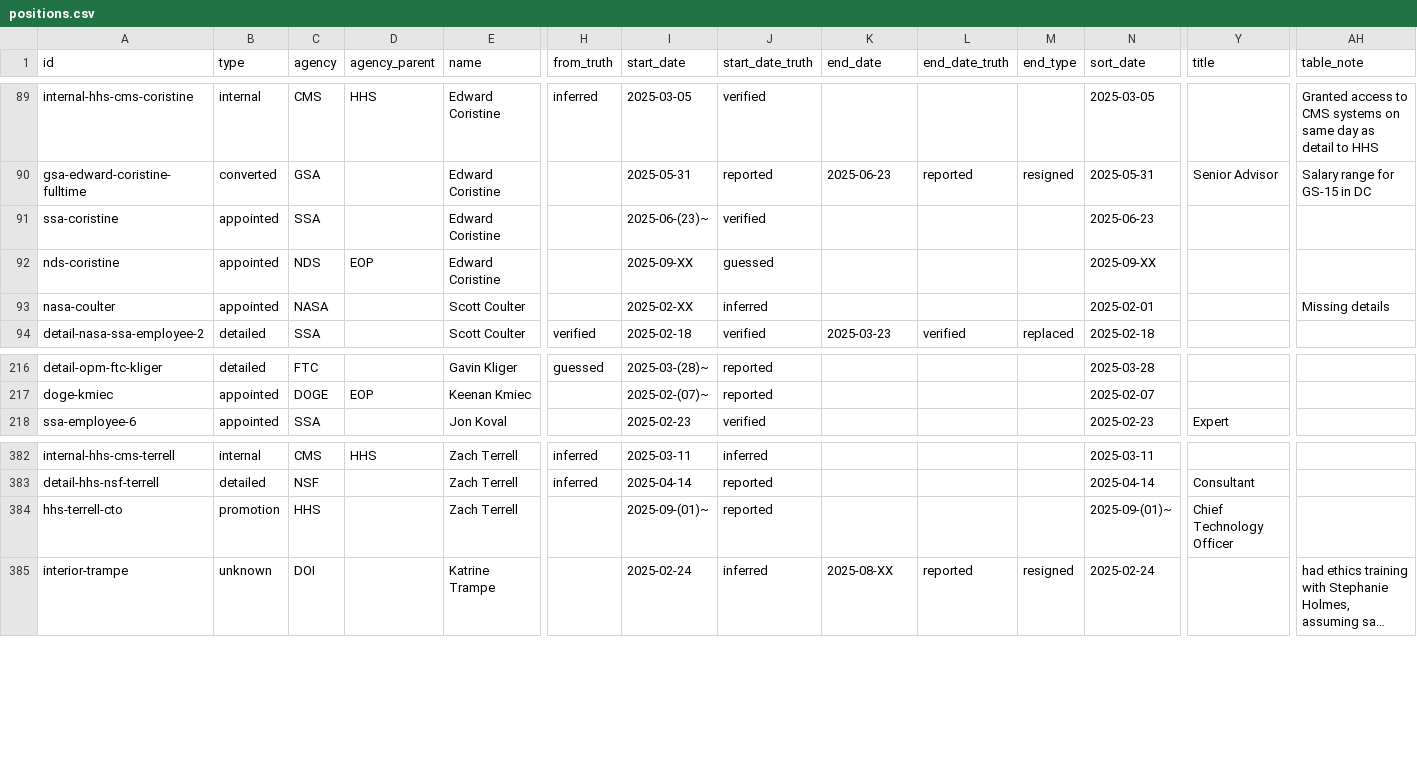
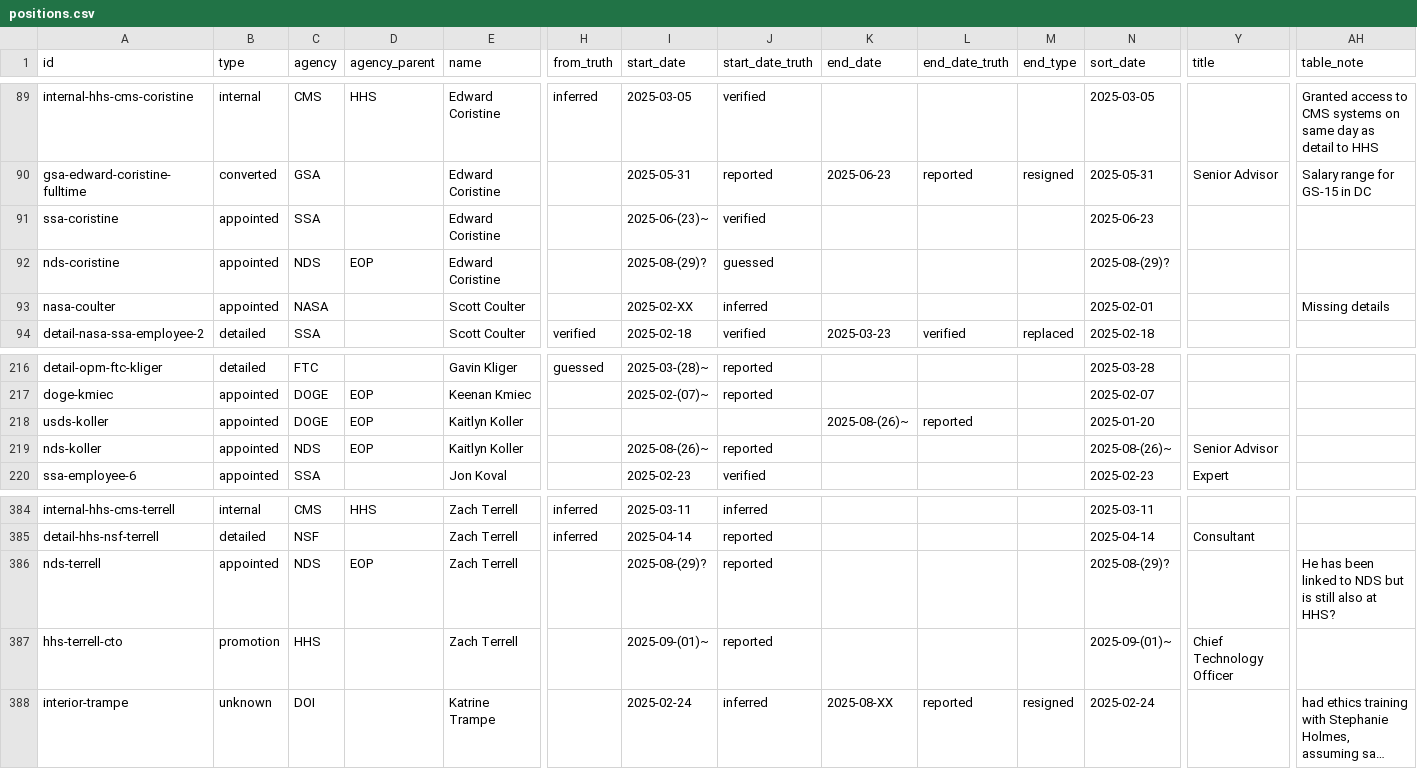
Before and after one commit to harrisj/doge_track, a CSV file: src/csv/positions.csv, drawn as a sheet; only a part is shown, gaps mark what is left out; long unchanged cells end in …; rows hold the shown columns only; the diff names each change by its address in the sheet, - before the commit and + after, or states it on an @@ line.

```diff
--- a/src/csv/positions.csv
+++ b/src/csv/positions.csv
-I92 (start_date): 2025-09-XX
+I92 (start_date): 2025-08-(29)?
-N92 (sort_date): 2025-09-XX
+N92 (sort_date): 2025-08-(29)?
+row 218: usds-koller | appointed | DOGE | EOP | Kaitlyn Koller |  |  |  | 2025-08-(26)~ | reported |  | 2025-01-20
+row 219: nds-koller | appointed | NDS | EOP | Kaitlyn Koller |  | 2025-08-(26)~ | reported |  |  |  | 2025-08-(26)~ | Senior Advisor
+row 386: nds-terrell | appointed | NDS | EOP | Zach Terrell |  | 2025-08-(29)? | reported |  |  |  | 2025-08-(29)? |  | He has been linked to NDS but is still also at HHS?
```
Also changed, not shown: src/csv/agencies.csv, src/csv/events.csv, 5 other files.
